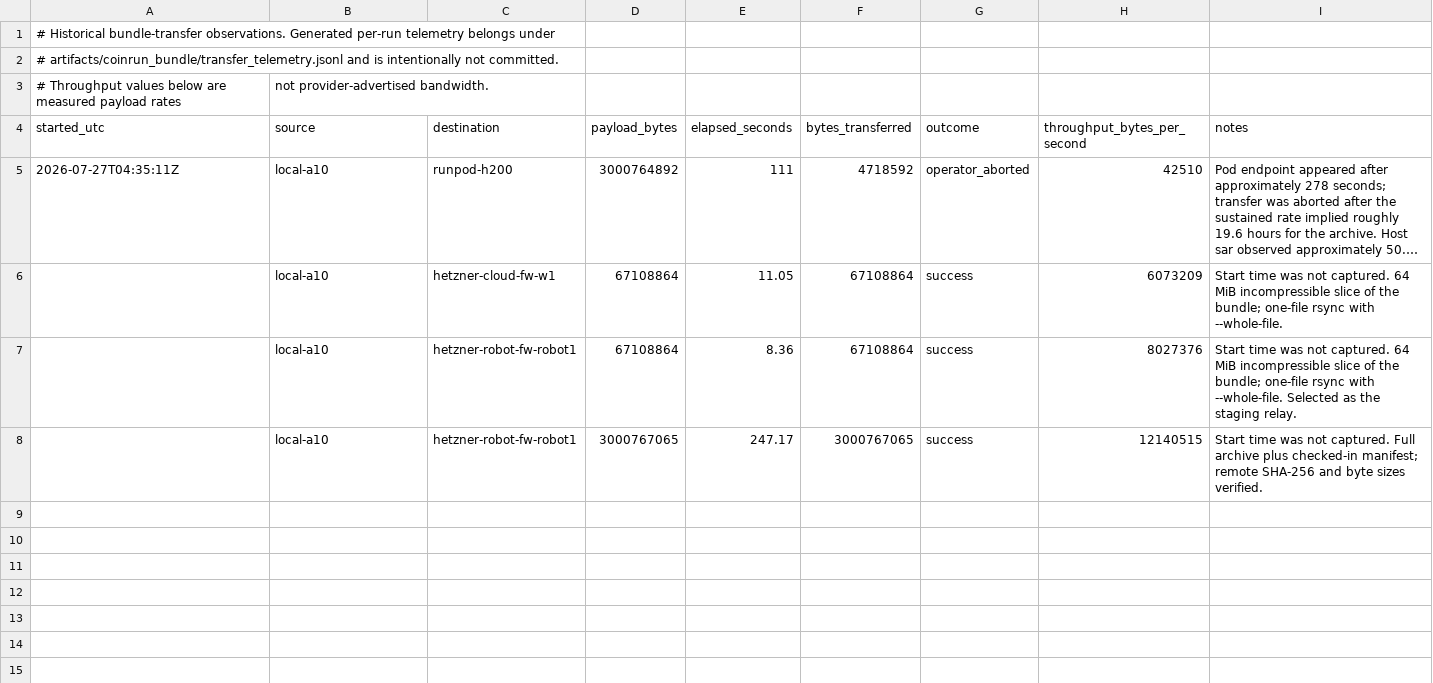
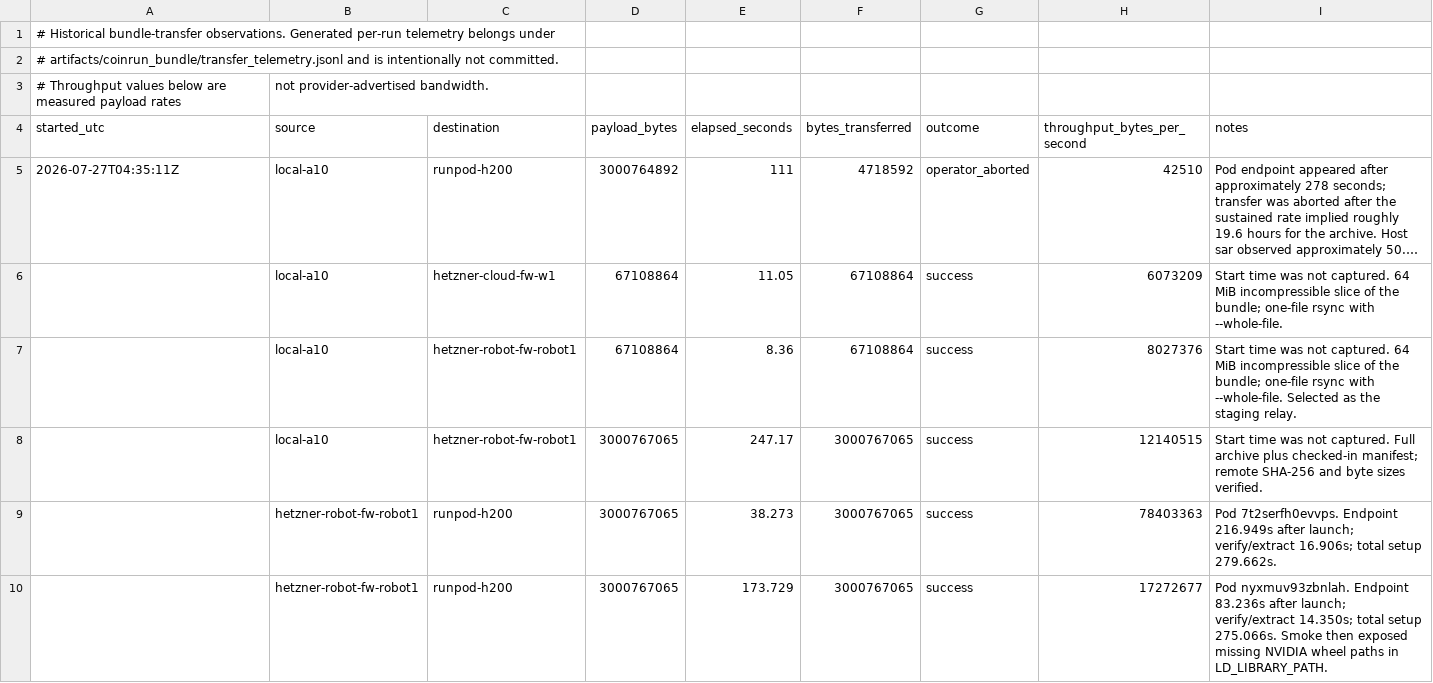
Before and after one commit to cl-1-koi/open-dreamer, a CSV file: docs/coinrun_bundle_transfer_observations.csv, drawn as a sheet; long unchanged cells end in ….

```diff
--- a/docs/coinrun_bundle_transfer_observations.csv
+++ b/docs/coinrun_bundle_transfer_observations.csv
@@ -8 +8,3 @@ started_utc,source,destination,payload_bytes,elapsed_seconds,bytes_transferred,o
 ,local-a10,hetzner-robot-fw-robot1,3000767065,247.17,3000767065,success,12140515,"Start time was not captured. Full archive plus checked-in manifest; remote SHA-256 and byte sizes verified."
+,hetzner-robot-fw-robot1,runpod-h200,3000767065,38.273,3000767065,success,78403363,"Pod 7t2serfh0evvps. Endpoint 216.949s after launch; verify/extract 16.906s; total setup 279.662s."
+,hetzner-robot-fw-robot1,runpod-h200,3000767065,173.729,3000767065,success,17272677,"Pod nyxmuv93zbnlah. Endpoint 83.236s after launch; verify/extract 14.350s; total setup 275.066s. Smoke then exposed missing NVIDIA wheel paths in LD_LIBRARY_PATH."
```
Also changed, not shown: 5 other files.
